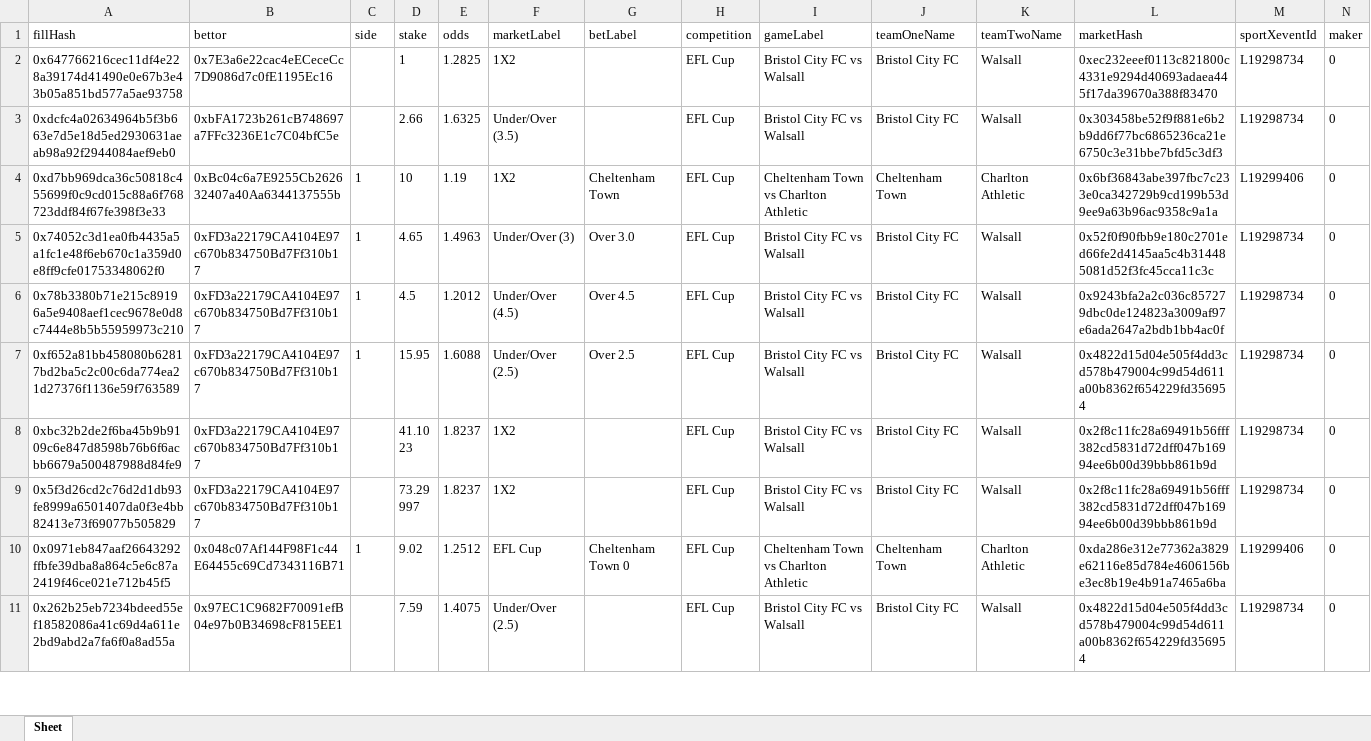
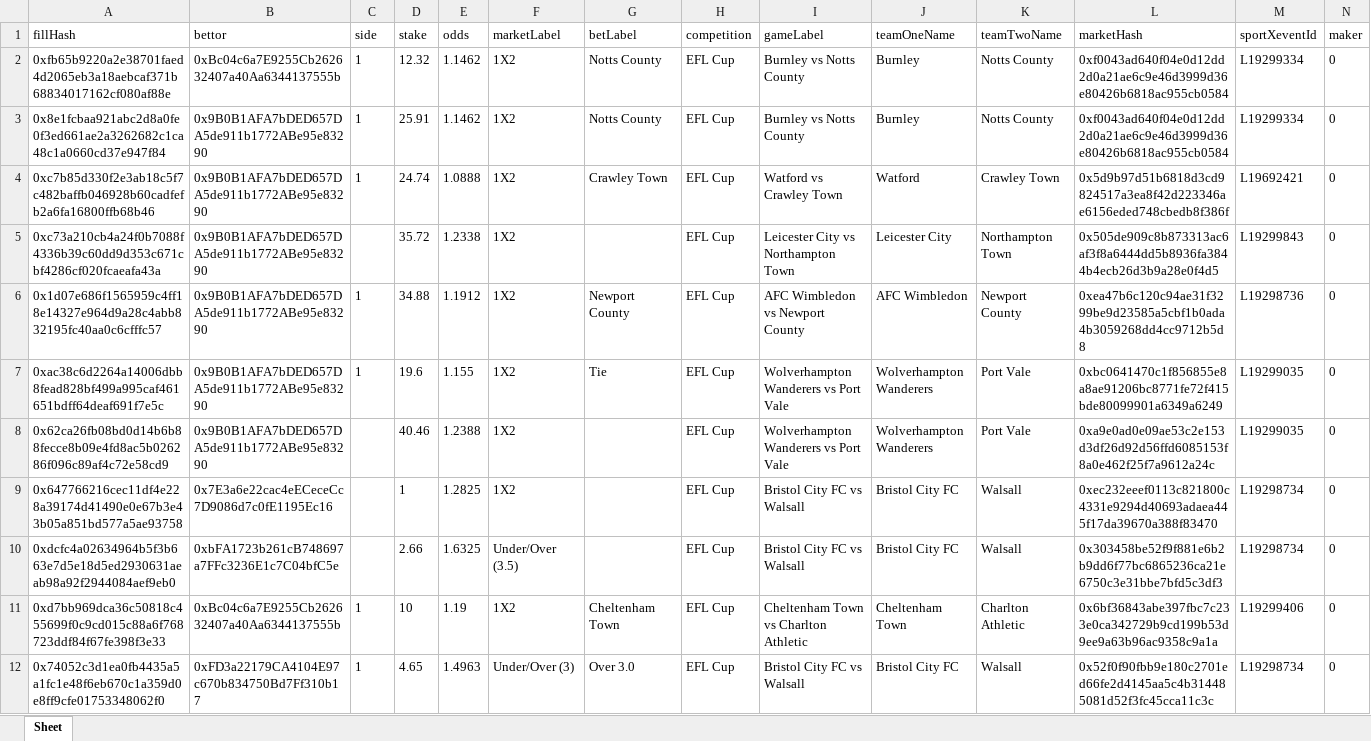
Before and after one commit to aimidas1/transactions_sxbet, an Excel workbook: data/sxbet/ligas/EFL Cup/trades.xlsx, sheet Sheet, drawn as a sheet; only a part is shown; the shorter side is filled out with more unchanged rows; values as stored, in another font and other column widths than the file's, no borders; rows hold the shown columns only; the diff names each change by its address in the sheet, - before the commit and + after, or states it on an @@ line.

Commit message:
Update soccer trades 2026-08-06 21:02:05 UTC

```diff
--- a/data/sxbet/ligas/EFL Cup/trades.xlsx (sheet Sheet)
+++ b/data/sxbet/ligas/EFL Cup/trades.xlsx (sheet Sheet)
+row 2: 0xfb65b9220a2e38701faed4d2065eb3a18aebcaf371b68834017162cf080af88e | 0xBc04c6a7E9255Cb262632407a40Aa6344137555b | 1 | 12.32 | 1.1462 | 1X2 | Notts County | EFL Cup | Burnley vs Notts County | Burnley | Notts County | 0xf0043ad640f04e0d12dd2d0a21ae6c9e46d3999d36e80426b6818ac955cb0584 | L19299334 | 0
+row 3: 0x8e1fcbaa921abc2d8a0fe0f3ed661ae2a3262682c1ca48c1a0660cd37e947f84 | 0x9B0B1AFA7bDED657DA5de911b1772ABe95e83290 | 1 | 25.91 | 1.1462 | 1X2 | Notts County | EFL Cup | Burnley vs Notts County | Burnley | Notts County | 0xf0043ad640f04e0d12dd2d0a21ae6c9e46d3999d36e80426b6818ac955cb0584 | L19299334 | 0
+row 4: 0xc7b85d330f2e3ab18c5f7c482baffb046928b60cadfefb2a6fa16800ffb68b46 | 0x9B0B1AFA7bDED657DA5de911b1772ABe95e83290 | 1 | 24.74 | 1.0888 | 1X2 | Crawley Town | EFL Cup | Watford vs Crawley Town | Watford | Crawley Town | 0x5d9b97d51b6818d3cd9824517a3ea8f42d223346ae6156eded748cbedb8f386f | L19692421 | 0
+row 5: 0xc73a210cb4a24f0b7088f4336b39c60dd9d353c671cbf4286cf020fcaeafa43a | 0x9B0B1AFA7bDED657DA5de911b1772ABe95e83290 |  | 35.72 | 1.2338 | 1X2 |  | EFL Cup | Leicester City vs Northampton Town | Leicester City | Northampton Town | 0x505de909c8b873313ac6af3f8a6444dd5b8936fa3844b4ecb26d3b9a28e0f4d5 | L19299843 | 0
+row 6: 0x1d07e686f1565959c4ff18e14327e964d9a28c4abb832195fc40aa0c6cfffc57 | 0x9B0B1AFA7bDED657DA5de911b1772ABe95e83290 | 1 | 34.88 | 1.1912 | 1X2 | Newport County | EFL Cup | AFC Wimbledon vs Newport County | AFC Wimbledon | Newport County | 0xea47b6c120c94ae31f3299be9d23585a5cbf1b0ada4b3059268dd4cc9712b5d8 | L19298736 | 0
+row 7: 0xac38c6d2264a14006dbb8fead828bf499a995caf461651bdff64deaf691f7e5c | 0x9B0B1AFA7bDED657DA5de911b1772ABe95e83290 | 1 | 19.6 | 1.155 | 1X2 | Tie | EFL Cup | Wolverhampton Wanderers vs Port Vale | Wolverhampton Wanderers | Port Vale | 0xbc0641470c1f856855e8a8ae91206bc8771fe72f415bde80099901a6349a6249 | L19299035 | 0
+row 8: 0x62ca26fb08bd0d14b6b88fecce8b09e4fd8ac5b026286f096c89af4c72e58cd9 | 0x9B0B1AFA7bDED657DA5de911b1772ABe95e83290 |  | 40.46 | 1.2388 | 1X2 |  | EFL Cup | Wolverhampton Wanderers vs Port Vale | Wolverhampton Wanderers | Port Vale | 0xa9e0ad0e09ae53c2e153d3df26d92d56ffd6085153f8a0e462f25f7a9612a24c | L19299035 | 0
```
Also changed, not shown: data/sxbet/ligas/Europa League_UEFA/trades.xlsx, data/sxbet/ligas/Leagues Cup/trades.xlsx, 33 other files.
